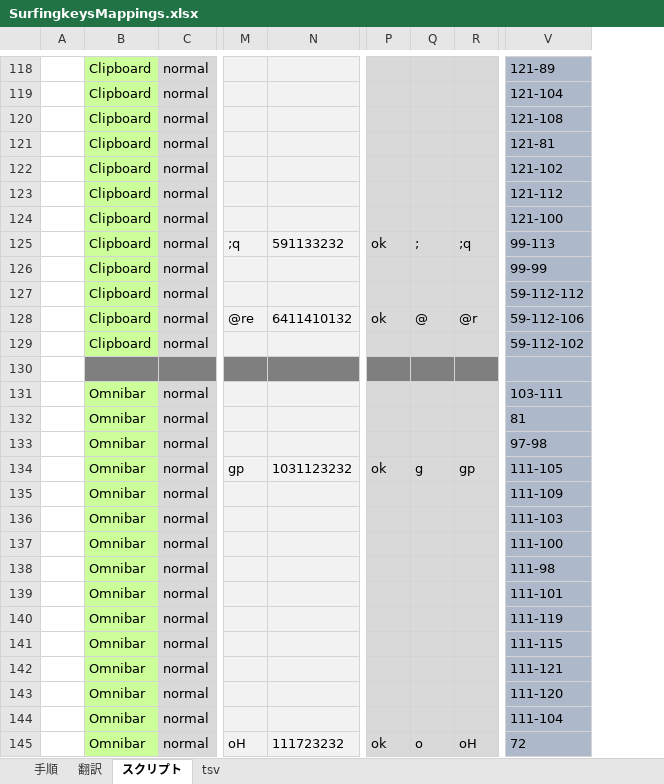
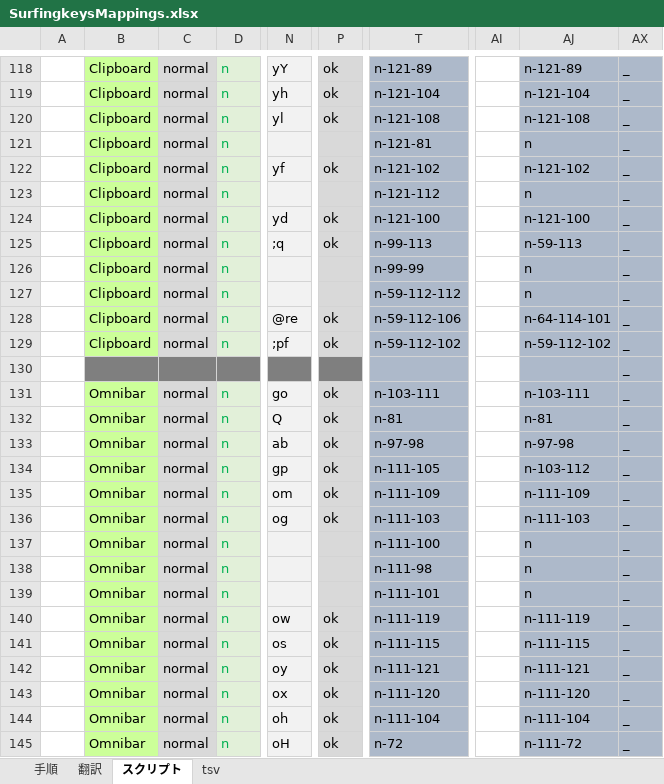
Before and after one commit to syon/SurfingkeysSupport, an Excel workbook: SurfingkeysMappings.xlsx, sheet スクリプト, drawn as a sheet; only a part is shown, gaps mark what is left out; values as stored, in another font and other column widths than the file's, no borders; removed rows and columns are numbered as before the commit, all else as after; the diff covers the shown part only; the diff names each change by its address in the sheet, - before the commit and + after, or states it on an @@ line.

```diff
--- a/SurfingkeysMappings.xlsx (sheet スクリプト)
+++ b/SurfingkeysMappings.xlsx (sheet スクリプト)
+column D, rows 118-145: n | n | n | n | n | n | n | n | n | n | n | n |  | n | n | n | n | n | n | n | n | n | n | n | n | n | n | n
-column N, rows 125-145: 591133232 |  |  | 6411410132 |  |  |  |  |  | 1031123232 |  |  |  |  |  |  |  |  |  |  | 111723232
-column Q, rows 125-145: ; |  |  | @ |  |  |  |  |  | g |  |  |  |  |  |  |  |  |  |  | o
-column R, rows 125-145: ;q |  |  | @r |  |  |  |  |  | gp |  |  |  |  |  |  |  |  |  |  | oH
@@ column V hidden, rows 118-145: 121-89 | 121-104 | 121-108 | 121-81 | 121-102 | 121-112 | 121-100 | 99-113 | 99-99 | 59-112-112 | 59-112-106 | 59-112-102 |  | 103-111 | 81 | 97-98 | 111-105 | 111-109 | 111-103 | 111-100 | 111-98 | 111-101 | 111-119 | 111-115 | 111-121 | 111-120 | 111-104 | 72 @@
+column T, rows 118-145: n-121-89 | n-121-104 | n-121-108 | n-121-81 | n-121-102 | n-121-112 | n-121-100 | n-99-113 | n-99-99 | n-59-112-112 | n-59-112-106 | n-59-112-102 |  | n-103-111 | n-81 | n-97-98 | n-111-105 | n-111-109 | n-111-103 | n-111-100 | n-111-98 | n-111-101 | n-111-119 | n-111-115 | n-111-121 | n-111-120 | n-111-104 | n-72
+column AI, empty
+column AJ, rows 118-145: n-121-89 | n-121-104 | n-121-108 | n | n-121-102 | n | n-121-100 | n-59-113 | n | n | n-64-114-101 | n-59-112-102 |  | n-103-111 | n-81 | n-97-98 | n-103-112 | n-111-109 | n-111-103 | n | n | n | n-111-119 | n-111-115 | n-111-121 | n-111-120 | n-111-104 | n-111-72
+column AX, rows 118-145: all _
-N118: (empty)
+N118: yY
-P118:P120: (empty)
+P118:P120: ok
-N119: (empty)
+N119: yh
-N120: (empty)
+N120: yl
-N122: (empty)
+N122: yf
-P122: (empty)
+P122: ok
-N124: (empty)
+N124: yd
-P124: (empty)
+P124: ok
-N129: (empty)
+N129: ;pf
-P129: (empty)
+P129: ok
-N131: (empty)
+N131: go
-P131:P133: (empty)
+P131:P133: ok
-N132: (empty)
+N132: Q
-N133: (empty)
+N133: ab
-N135: (empty)
+N135: om
-P135:P136: (empty)
+P135:P136: ok
-N136: (empty)
+N136: og
-N140: (empty)
+N140: ow
-P140:P144: (empty)
+P140:P144: ok
-N141: (empty)
+N141: os
-N142: (empty)
+N142: oy
-N143: (empty)
+N143: ox
-N144: (empty)
+N144: oh
```
Also changed, not shown: 329 edited cells and cell formats elsewhere in this sheet, sheet tsv, sheet 翻訳, formulas that keep their value, hidden cells, 9 other files.
